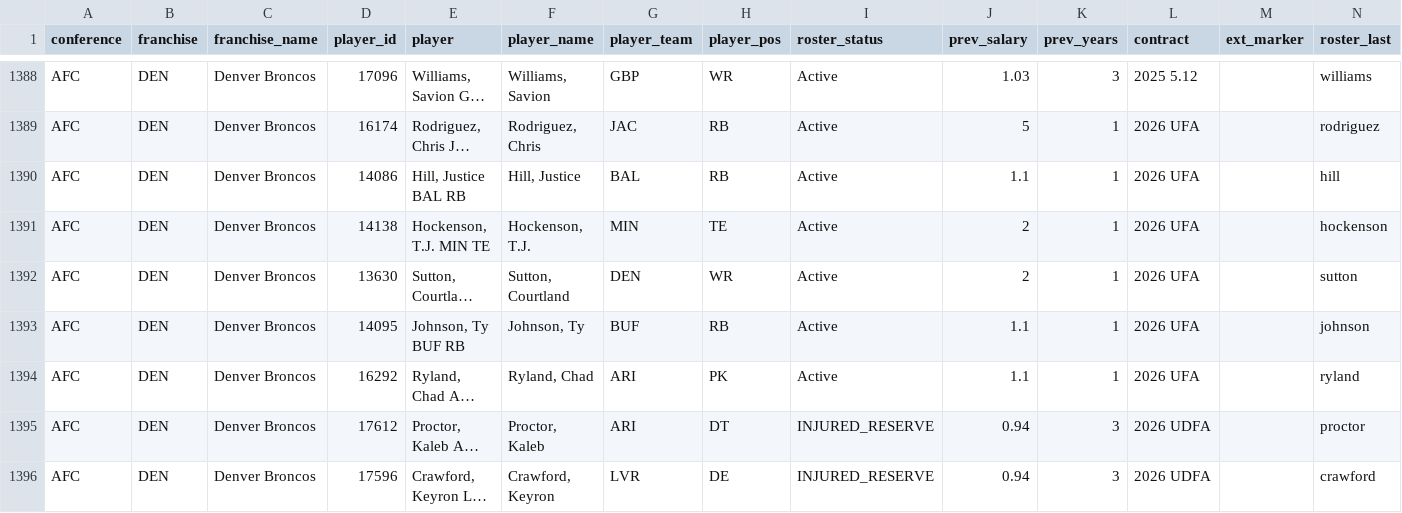
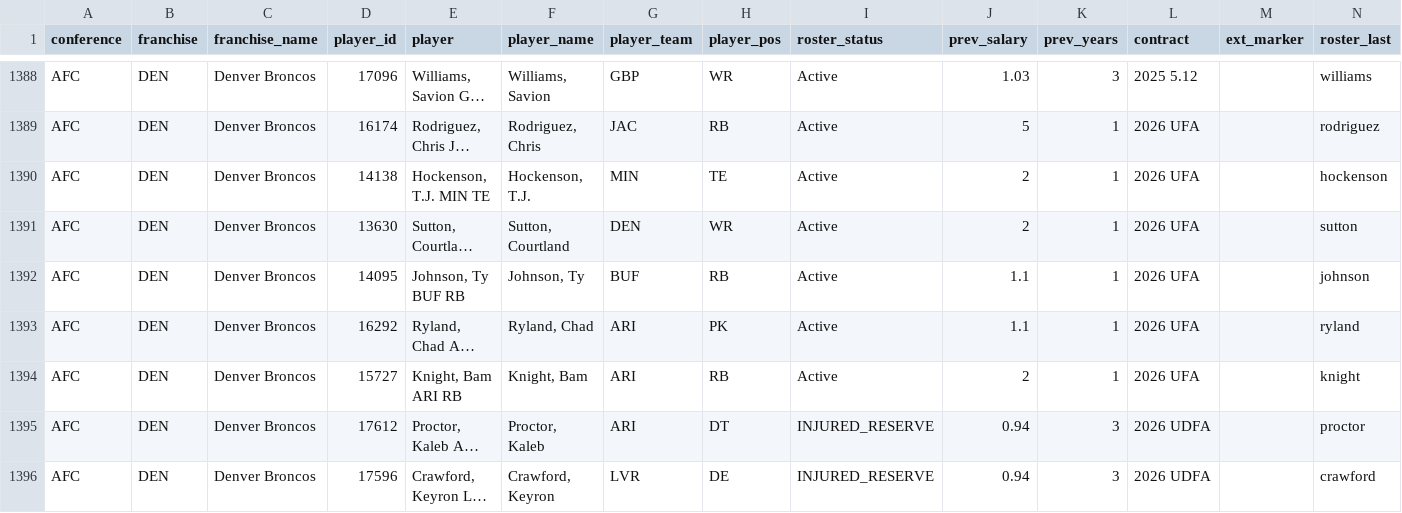
Before and after one commit to TheMathNinja/ADL-GM-Dashboard, a CSV file: data/current_rosters.csv, drawn as a sheet; only a part is shown, gaps mark what is left out; long unchanged cells end in …; removed rows and columns are numbered as before the commit, all else as after; the diff names each change by its address in the sheet, - before the commit and + after, or states it on an @@ line.

```diff
--- a/data/current_rosters.csv
+++ b/data/current_rosters.csv
-row 1390: AFC | DEN | Denver Broncos | 14086 | Hill, Justice BAL RB | Hill, Justice | BAL | RB | Active | 1.1 | 1 | 2026 UFA |  | hill
+row 1394: AFC | DEN | Denver Broncos | 15727 | Knight, Bam ARI RB | Knight, Bam | ARI | RB | Active | 2 | 1 | 2026 UFA |  | knight
```
Also changed, not shown: 8 other files.
